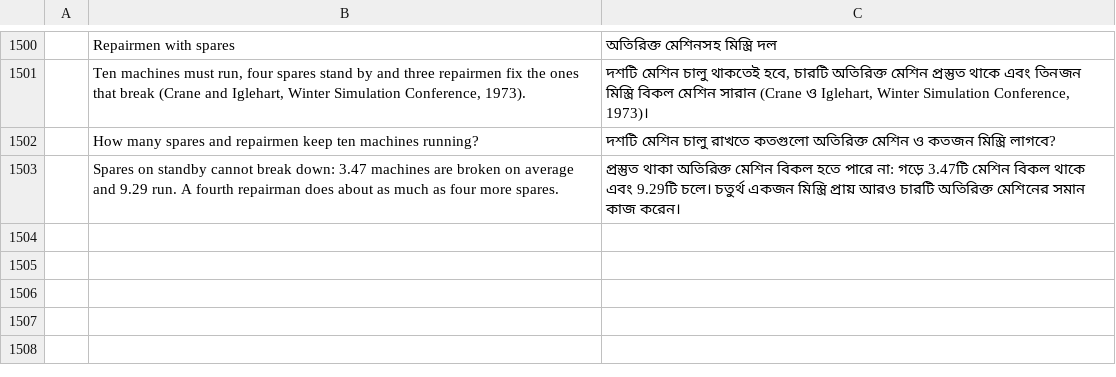
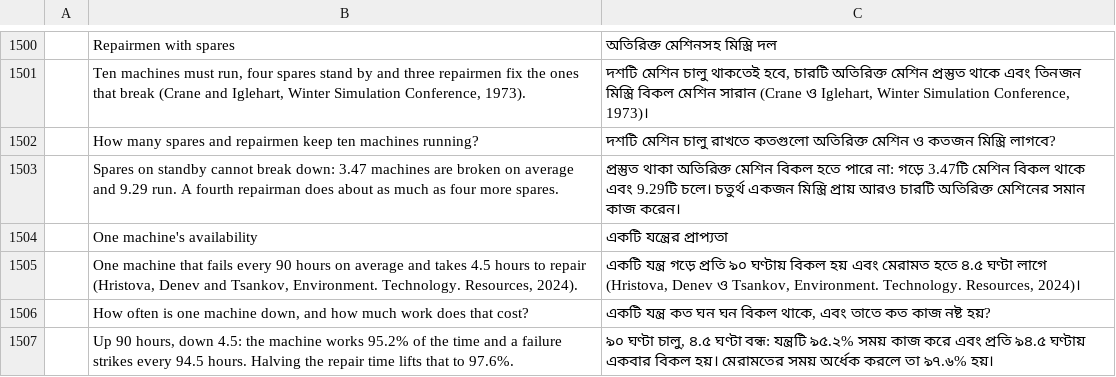
Before and after one commit to helenkwok/StochCraft, a TSV file: i18n/bn.tsv, drawn as a sheet; only a part is shown, gaps mark what is left out; the diff names each change by its address in the sheet, - before the commit and + after, or states it on an @@ line.

```diff
--- a/i18n/bn.tsv
+++ b/i18n/bn.tsv
+row 1504:  | One machine's availability | একটি যন্ত্রের প্রাপ্যতা
+row 1505:  | One machine that fails every 90 hours on average and takes 4.5 hours to repair (Hristova, Denev and Tsankov, Environment. Technology. Resources, 2024). | একটি যন্ত্র গড়ে প্রতি ৯০ ঘণ্টায় বিকল হয় এবং মেরামত হতে ৪.৫ ঘণ্টা লাগে (Hristova, Denev ও Tsankov, Environment. Technology. Resources, 2024)।
+row 1506:  | How often is one machine down, and how much work does that cost? | একটি যন্ত্র কত ঘন ঘন বিকল থাকে, এবং তাতে কত কাজ নষ্ট হয়?
+row 1507:  | Up 90 hours, down 4.5: the machine works 95.2% of the time and a failure strikes every 94.5 hours. Halving the repair time lifts that to 97.6%. | ৯০ ঘণ্টা চালু, ৪.৫ ঘণ্টা বন্ধ: যন্ত্রটি ৯৫.২% সময় কাজ করে এবং প্রতি ৯৪.৫ ঘণ্টায় একবার বিকল হয়। মেরামতের সময় অর্ধেক করলে তা ৯৭.৬% হয়।
```
Also changed, not shown: i18n/ka.tsv, i18n/lo.tsv, 49 other files.
